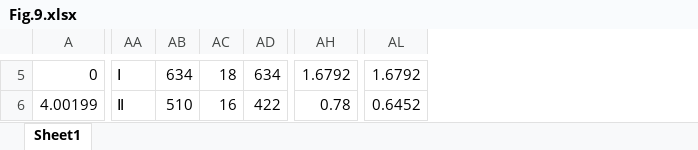
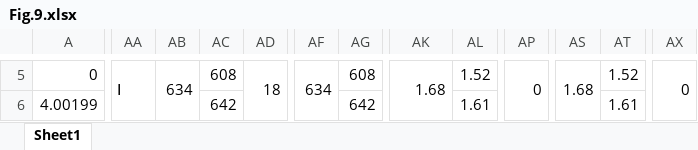
Before and after one commit to TianhaoXu027/-xx01, an Excel workbook: Fig.9.xlsx, sheet Sheet1, drawn as a sheet; only a part is shown, gaps mark what is left out; values as stored, in another font and other column widths than the file's, no cell formats; removed rows and columns are numbered as before the commit, all else as after; the diff covers the shown part only; the diff names each change by its address in the sheet, - before the commit and + after, or states it on an @@ line.

```diff
--- a/Fig.9.xlsx (sheet Sheet1)
+++ b/Fig.9.xlsx (sheet Sheet1)
+column AC, rows 5-6: 608 | 642
+column AG, rows 5-6: 608 | 642
+column AL, rows 5-6: 1.52 | 1.61
+column AP, row 5: 0
-column AL, rows 5-6: 1.6792 | 0.6452
+column AS, row 5: 1.68
+column AT, rows 5-6: 1.52 | 1.61
+column AX, row 5: 0
+AA5:AA7 merged
+AB5:AB7 merged
+AD5:AD7 merged
+AF5:AF7 merged
-AK5: 1.6792
+AK5: 1.68
+AK5:AK7 merged
-AA6: Ⅱ
+AA6: (empty)
-AB6: 510
+AB6: (empty)
-AD6: 16
+AD6: (empty)
-AF6: 422
+AF6: (empty)
-AK6: 0.78
+AK6: (empty)
```
Also changed, not shown: 4 added columns, 132 edited cells and merged cells elsewhere in this sheet, cell formats, Fig.12.xlsx, Fig.6.xlsx, 1 other file.
